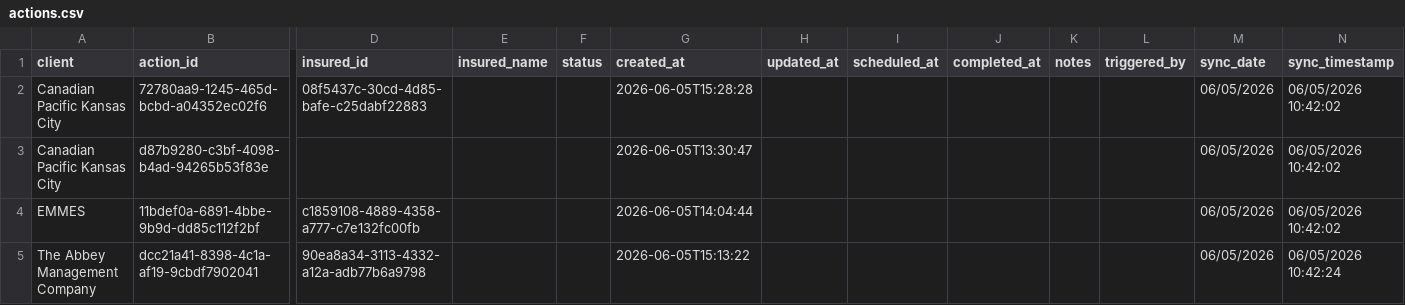
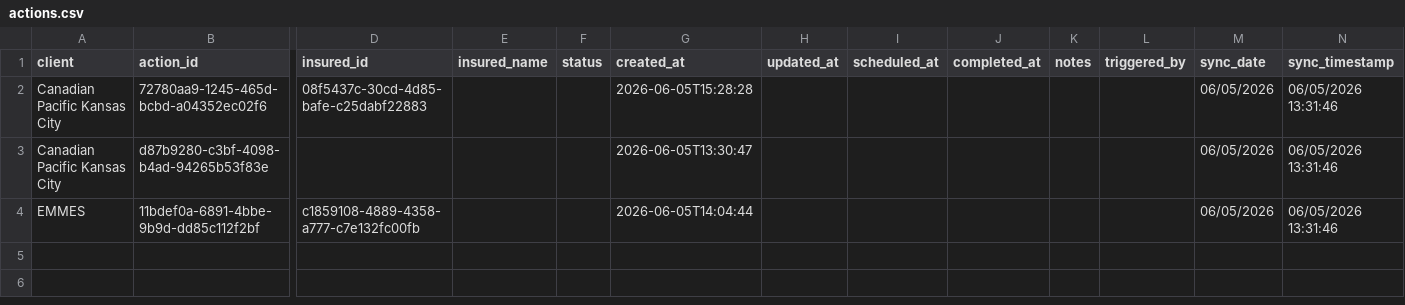
Before and after one commit to HUBCertSecure/client-management-platform, a CSV file: data/evident/actions.csv, drawn as a sheet; only a part is shown, gaps mark what is left out; rows hold the shown columns only; the diff names each change by its address in the sheet, - before the commit and + after, or states it on an @@ line.

```diff
--- a/data/evident/actions.csv
+++ b/data/evident/actions.csv
-N2:N4 (sync_timestamp): 06/05/2026 10:42:02
+N2:N4 (sync_timestamp): 06/05/2026 13:31:46
-row 5: The Abbey Management Company | dcc21a41-8398-4c1a-af19-9cbdf7902041 | 90ea8a34-3113-4332-a12a-adb77b6a9798 |  |  | 2026-06-05T15:13:22 |  |  |  |  |  | 06/05/2026 | 06/05/2026 10:42:24
```
Also changed, not shown: data/evident/sync_metadata.csv, 6 other files.
